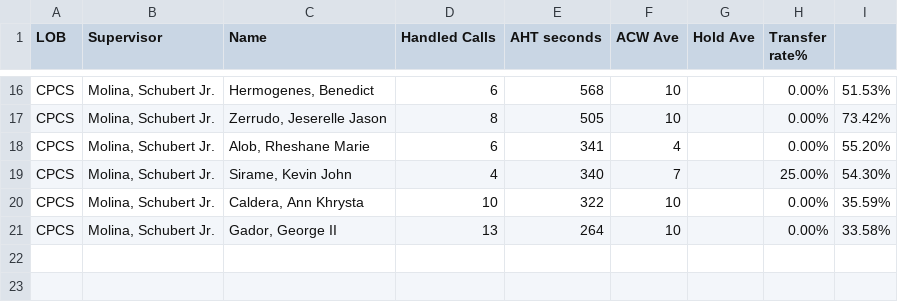
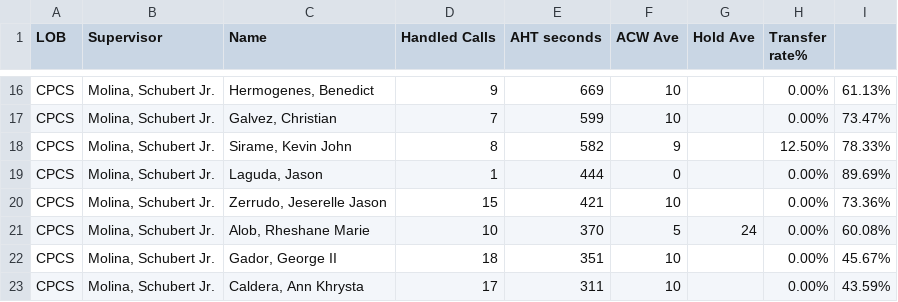
Before and after one commit to CGS-J/CPCS-AHT, a CSV file: cpcs.csv, drawn as a sheet; only a part is shown, gaps mark what is left out; removed rows and columns are numbered as before the commit, all else as after; the diff covers the shown part only; the diff names each change by its address in the sheet, - before the commit and + after, or states it on an @@ line.

```diff
--- a/cpcs.csv
+++ b/cpcs.csv
-D16 (Handled Calls): 6
+D16 (Handled Calls): 9
-E16 (AHT seconds): 568
+E16 (AHT seconds): 669
-I16: 51.53%
+I16: 61.13%
+row 17: CPCS | Molina, Schubert Jr. | Galvez, Christian | 7 | 599 | 10 |  | 0.00% | 73.47%
+row 18: CPCS | Molina, Schubert Jr. | Sirame, Kevin John | 8 | 582 | 9 |  | 12.50% | 78.33%
+row 19: CPCS | Molina, Schubert Jr. | Laguda, Jason | 1 | 444 | 0 |  | 0.00% | 89.69%
-D20 (Handled Calls): 8
+D20 (Handled Calls): 15
-E20 (AHT seconds): 505
+E20 (AHT seconds): 421
-I20: 73.42%
+I20: 73.36%
-D21 (Handled Calls): 6
+D21 (Handled Calls): 10
-E21 (AHT seconds): 341
+E21 (AHT seconds): 370
-F21 (ACW Ave): 4
+F21 (ACW Ave): 5
-G21 (Hold Ave): (empty)
+G21 (Hold Ave): 24
-I21: 55.20%
+I21: 60.08%
-row 19: CPCS | Molina, Schubert Jr. | Sirame, Kevin John | 4 | 340 | 7 |  | 25.00% | 54.30%
-row 20: CPCS | Molina, Schubert Jr. | Caldera, Ann Khrysta | 10 | 322 | 10 |  | 0.00% | 35.59%
-D22 (Handled Calls): 13
+D22 (Handled Calls): 18
-E22 (AHT seconds): 264
+E22 (AHT seconds): 351
-I22: 33.58%
+I22: 45.67%
+row 23: CPCS | Molina, Schubert Jr. | Caldera, Ann Khrysta | 17 | 311 | 10 |  | 0.00% | 43.59%
```
Also changed, not shown: 7 added rows, 7 removed rows and 19 edited cells elsewhere in this file, cpcsAHT.csv, 1 other file.
